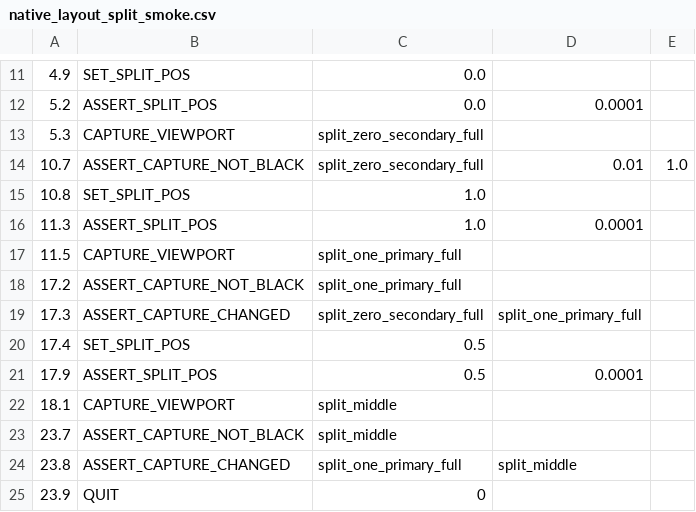
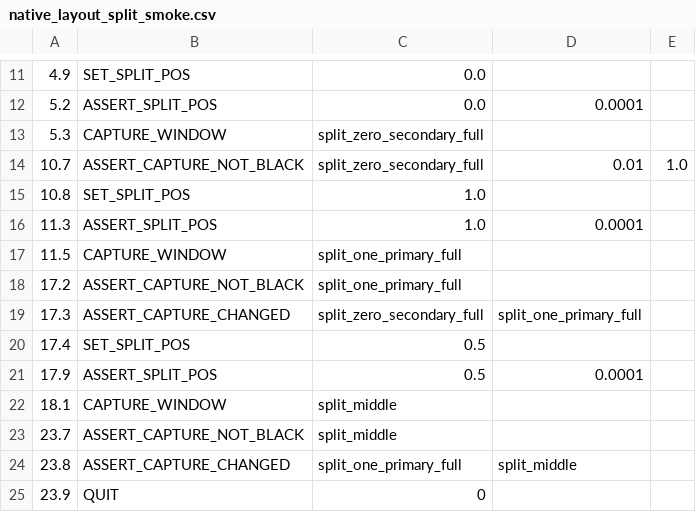
Before and after one commit to Nakiha/VoidPlayer, a CSV file: ui_tests/macos/native_layout_split_smoke.csv, drawn as a sheet; only a part is shown, gaps mark what is left out.

```diff
--- a/ui_tests/macos/native_layout_split_smoke.csv
+++ b/ui_tests/macos/native_layout_split_smoke.csv
@@ -12,3 +12,3 @@
 5.2, ASSERT_SPLIT_POS, 0.0, 0.0001
-5.3, CAPTURE_VIEWPORT, split_zero_secondary_full
+5.3, CAPTURE_WINDOW, split_zero_secondary_full
 10.7, ASSERT_CAPTURE_NOT_BLACK, split_zero_secondary_full, 0.01, 1.0
@@ -16,3 +16,3 @@
 11.3, ASSERT_SPLIT_POS, 1.0, 0.0001
-11.5, CAPTURE_VIEWPORT, split_one_primary_full
+11.5, CAPTURE_WINDOW, split_one_primary_full
 17.2, ASSERT_CAPTURE_NOT_BLACK, split_one_primary_full
@@ -21,3 +21,3 @@
 17.9, ASSERT_SPLIT_POS, 0.5, 0.0001
-18.1, CAPTURE_VIEWPORT, split_middle
+18.1, CAPTURE_WINDOW, split_middle
 23.7, ASSERT_CAPTURE_NOT_BLACK, split_middle
```
Also changed, not shown: ui_tests/macos/native_seek_frame_smoke.csv, 1 other file.
